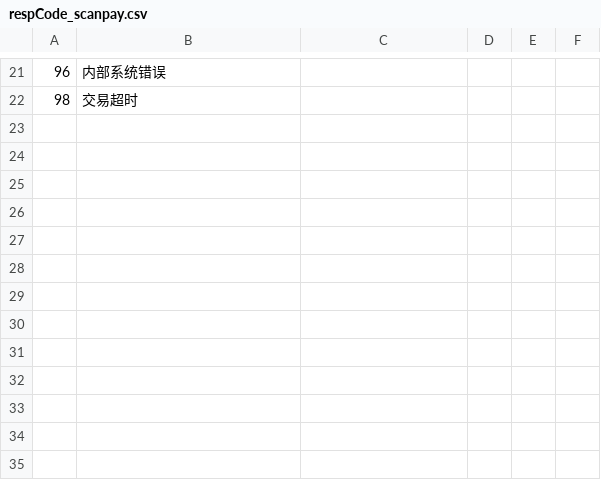
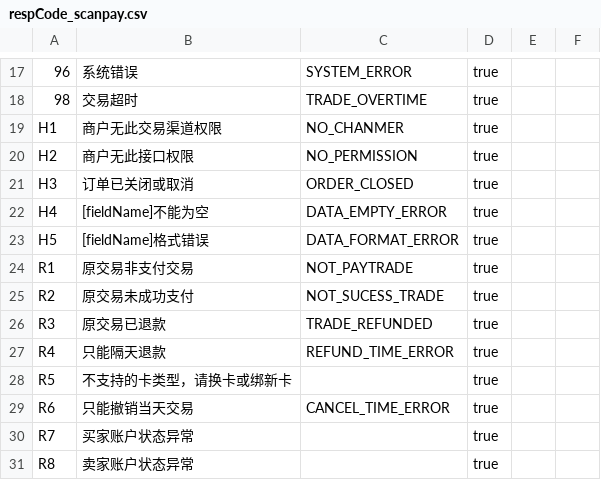
Before and after one commit to mamh-mixed/android-demos, a CSV file: data/respCode_scanpay.csv, drawn as a sheet; only a part is shown, gaps mark what is left out; addresses are those after the commit; the diff covers the shown part only; the diff names each change by its address in the sheet, - before the commit and + after, or states it on an @@ line.

```diff
--- a/data/respCode_scanpay.csv
+++ b/data/respCode_scanpay.csv
-B17: 内部系统错误
+B17: 系统错误
-C17: (empty)
+C17: SYSTEM_ERROR
-D17:D18: (empty)
+D17:D18: true
-C18: (empty)
+C18: TRADE_OVERTIME
+row 19: H1 | 商户无此交易渠道权限 | NO_CHANMER | true
+row 20: H2 | 商户无此接口权限 | NO_PERMISSION | true
+row 21: H3 | 订单已关闭或取消 | ORDER_CLOSED | true
+row 22: H4 | [fieldName]不能为空 | DATA_EMPTY_ERROR | true
+row 23: H5 | [fieldName]格式错误 | DATA_FORMAT_ERROR | true
+row 24: R1 | 原交易非支付交易 | NOT_PAYTRADE | true
+row 25: R2 | 原交易未成功支付 | NOT_SUCESS_TRADE | true
+row 26: R3 | 原交易已退款 | TRADE_REFUNDED | true
+row 27: R4 | 只能隔天退款 | REFUND_TIME_ERROR | true
+row 28: R5 | 不支持的卡类型，请换卡或绑新卡 |  | true
+row 29: R6 | 只能撤销当天交易 | CANCEL_TIME_ERROR | true
+row 30: R7 | 买家账户状态异常 |  | true
+row 31: R8 | 卖家账户状态异常 |  | true
```
Also changed, not shown: 2 added rows, 6 removed rows and 26 edited cells elsewhere in this file, data/respCode_alp.csv, 11 other files.
